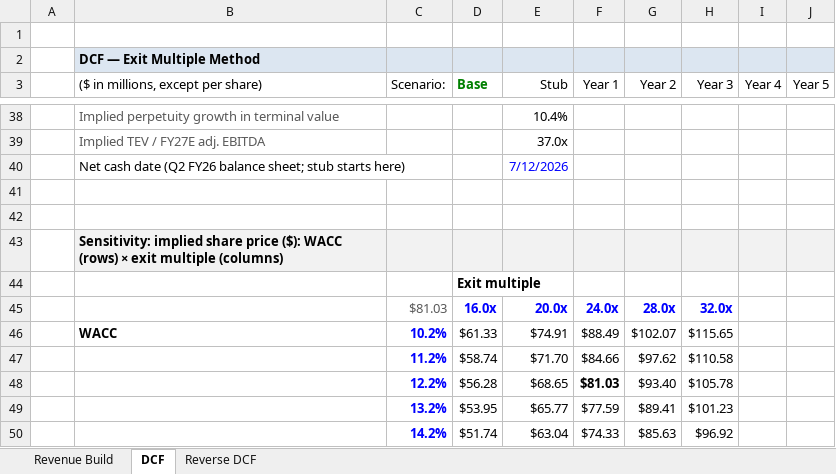
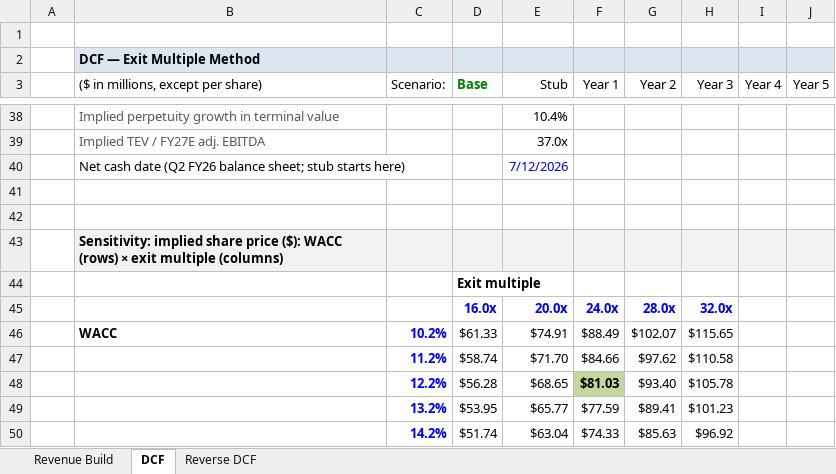
Before and after one commit to AryanNangia07/personal-website, an Excel workbook: CAVA_Model_vFF.xlsx, sheet DCF, drawn as a sheet; only a part is shown, gaps mark what is left out; values as stored, in another font and other column widths than the file's, no borders; the diff names each change by its address in the sheet, - before the commit and + after, or states it on an @@ line.

Commit message:
Update investment pitches and CAVA research files

```diff
--- a/CAVA_Model_vFF.xlsx (sheet DCF)
+++ b/CAVA_Model_vFF.xlsx (sheet DCF)
-C45 text colour: #595959
+C45 text colour: #FFFFFF
-F48 fill: none
+F48 fill: #C3D69B
```
Also changed, not shown: 2 other files.
